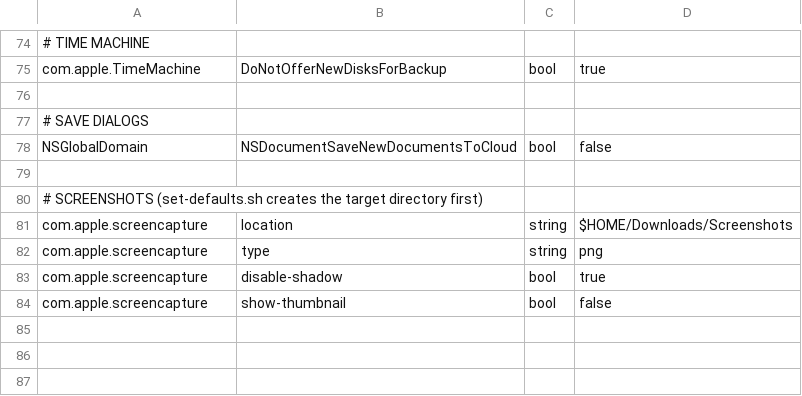
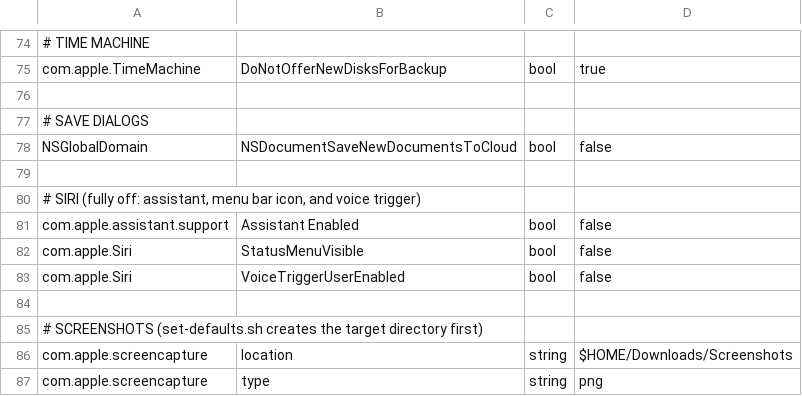
Before and after one commit to danilomartinelli/dotfiles, a TSV file: _macos/defaults.tsv, drawn as a sheet; only a part is shown, gaps mark what is left out; the shorter side is filled out with more unchanged rows; the diff names each change by its address in the sheet, - before the commit and + after, or states it on an @@ line.

```diff
--- a/_macos/defaults.tsv
+++ b/_macos/defaults.tsv
+row 80: # SIRI (fully off: assistant, menu bar icon, and voice trigger)
+row 81: com.apple.assistant.support | Assistant Enabled | bool | false
+row 82: com.apple.Siri | StatusMenuVisible | bool | false
+row 83: com.apple.Siri | VoiceTriggerUserEnabled | bool | false
+row 84: (empty)
```
Also changed, not shown: 7 other files.
